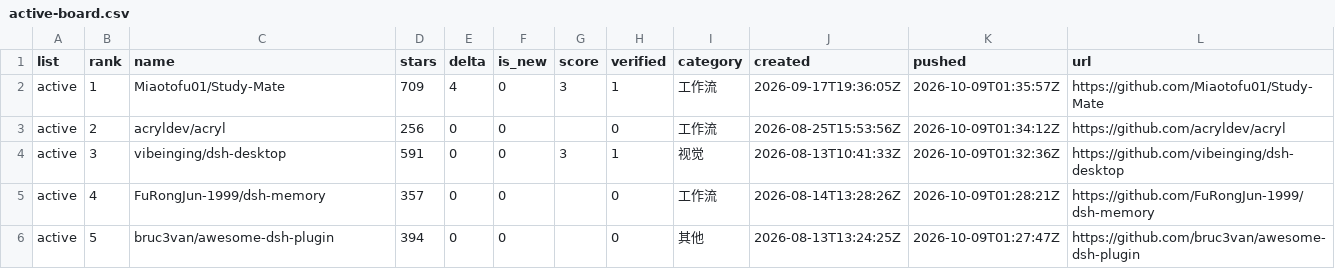
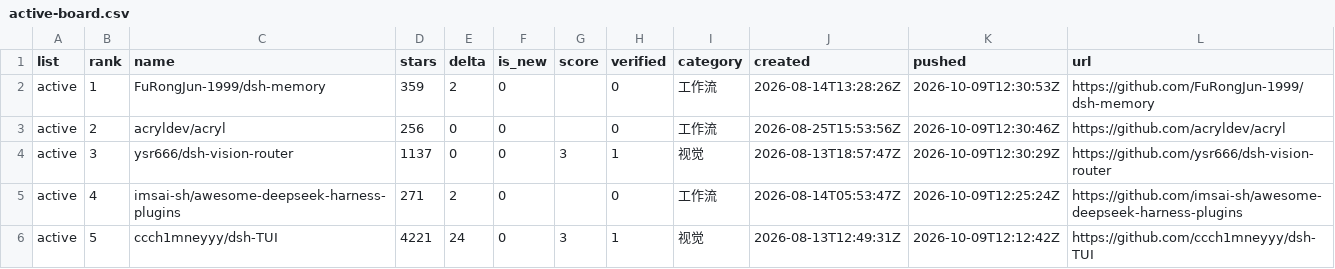
Before and after one commit to dsh-pulse/dsh-daily-pulse, a CSV file: reports/data/active-board.csv, drawn as a sheet.

```diff
--- a/reports/data/active-board.csv
+++ b/reports/data/active-board.csv
@@ -1,6 +1,6 @@
 list,rank,name,stars,delta,is_new,score,verified,category,created,pushed,url
-active,1,Miaotofu01/Study-Mate,709,4,0,3,1,工作流,2026-09-17T19:36:05Z,2026-10-09T01:35:57Z,https://github.com/Miaotofu01/Study-Mate
-active,2,acryldev/acryl,256,0,0,,0,工作流,2026-08-25T15:53:56Z,2026-10-09T01:34:12Z,https://github.com/acryldev/acryl
-active,3,vibeinging/dsh-desktop,591,0,0,3,1,视觉,2026-08-13T10:41:33Z,2026-10-09T01:32:36Z,https://github.com/vibeinging/dsh-desktop
-active,4,FuRongJun-1999/dsh-memory,357,0,0,,0,工作流,2026-08-14T13:28:26Z,2026-10-09T01:28:21Z,https://github.com/FuRongJun-1999/dsh-memory
-active,5,bruc3van/awesome-dsh-plugin,394,0,0,,0,其他,2026-08-13T13:24:25Z,2026-10-09T01:27:47Z,https://github.com/bruc3van/awesome-dsh-plugin
+active,1,FuRongJun-1999/dsh-memory,359,2,0,,0,工作流,2026-08-14T13:28:26Z,2026-10-09T12:30:53Z,https://github.com/FuRongJun-1999/dsh-memory
+active,2,acryldev/acryl,256,0,0,,0,工作流,2026-08-25T15:53:56Z,2026-10-09T12:30:46Z,https://github.com/acryldev/acryl
+active,3,ysr666/dsh-vision-router,1137,0,0,3,1,视觉,2026-08-13T18:57:47Z,2026-10-09T12:30:29Z,https://github.com/ysr666/dsh-vision-router
+active,4,imsai-sh/awesome-deepseek-harness-plugins,271,2,0,,0,工作流,2026-08-14T05:53:47Z,2026-10-09T12:25:24Z,https://github.com/imsai-sh/awesome-deepseek-harness-plugins
+active,5,ccch1mneyyy/dsh-TUI,4221,24,0,3,1,视觉,2026-08-13T12:49:31Z,2026-10-09T12:12:42Z,https://github.com/ccch1mneyyy/dsh-TUI
```
Also changed, not shown: reports/data/category-boards.csv, reports/data/latest.csv, 14 other files.
